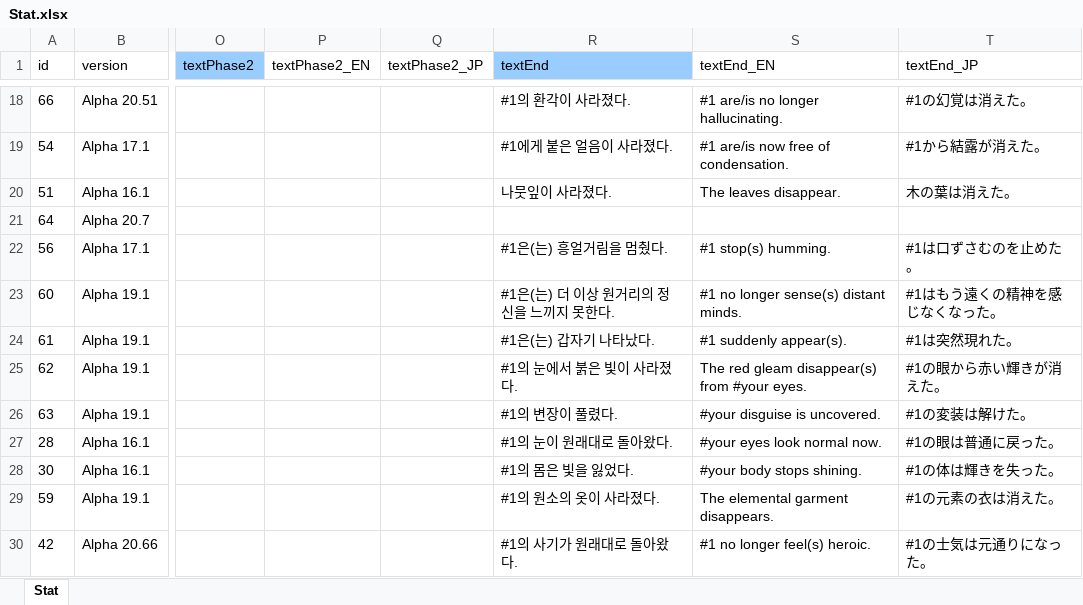
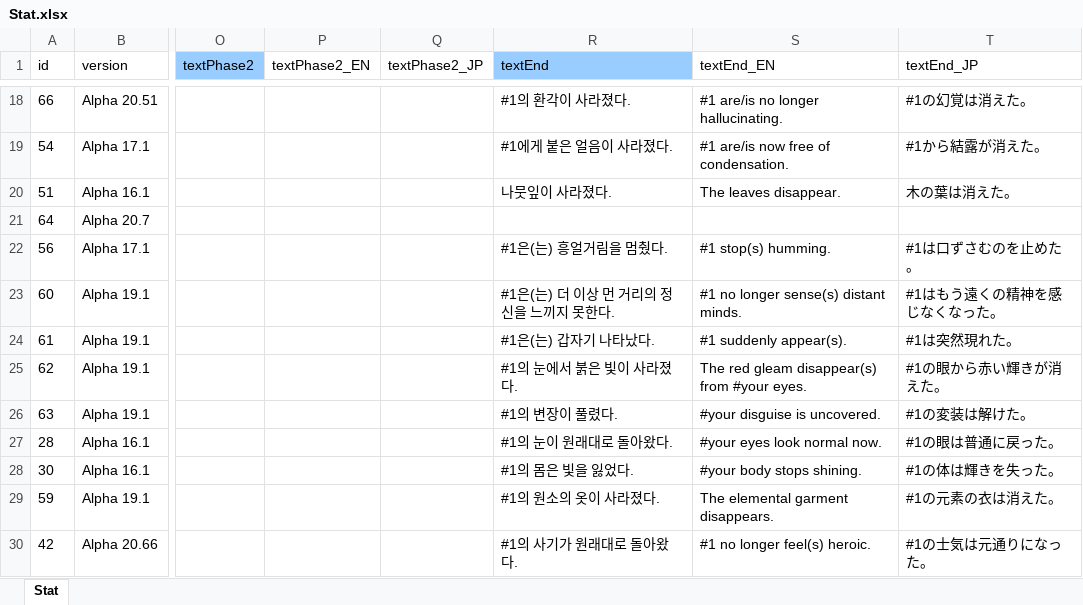
Before and after one commit to cinornu/Elin_KR, an Excel workbook: _Lang_Korean/Lang/KR/Game/Stat.xlsx, sheet Stat, drawn as a sheet; only a part is shown, gaps mark what is left out; values as stored, in another font and other column widths than the file's, no borders; charts and pictures not drawn; the diff names each change by its address in the sheet, - before the commit and + after, or states it on an @@ line.

```diff
--- a/_Lang_Korean/Lang/KR/Game/Stat.xlsx (sheet Stat)
+++ b/_Lang_Korean/Lang/KR/Game/Stat.xlsx (sheet Stat)
-R23 (textEnd): #1은(는) 더 이상 원거리의 정신을 느끼지 못한다.
+R23 (textEnd): #1은(는) 더 이상 먼 거리의 정신을 느끼지 못한다.
```
Also changed, not shown: charts or pictures, _Lang_Korean/Lang/KR/Game/Game.xlsx, _Lang_Korean/Lang/KR/Game/General.xlsx, 8 other files.
